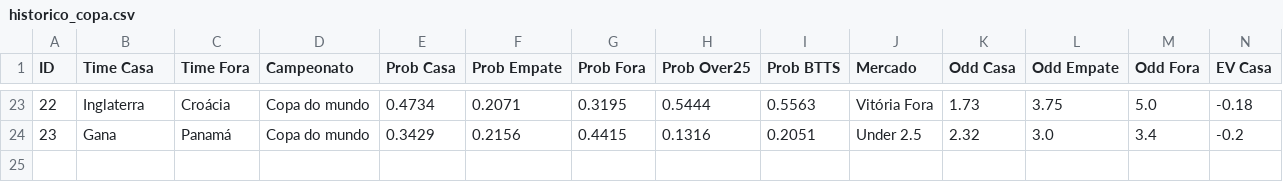
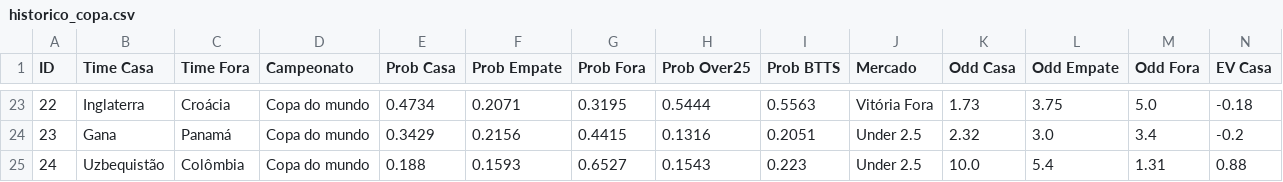
Before and after one commit to Sabonete190/bot-copa-do-mundo, a CSV file: historico_copa.csv, drawn as a sheet; only a part is shown, gaps mark what is left out; rows hold the shown columns only; the diff names each change by its address in the sheet, - before the commit and + after, or states it on an @@ line.

Commit message:
Atualizando historico_copa.csv

```diff
--- a/historico_copa.csv
+++ b/historico_copa.csv
+row 25: 24 | Uzbequistão | Colômbia | Copa do mundo | 0.188 | 0.1593 | 0.6527 | 0.1543 | 0.223 | Under 2.5 | 10.0 | 5.4 | 1.31 | 0.88
```
